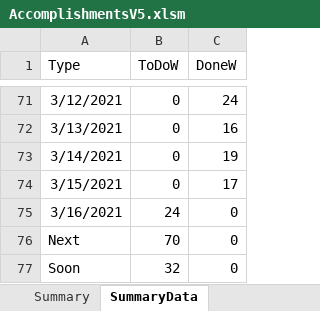
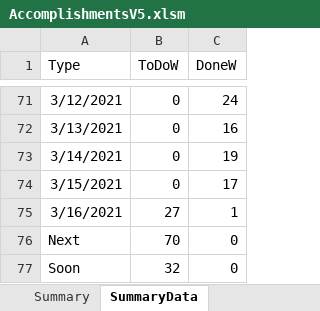
Before and after one commit to vflopez77/Accomplishments, an Excel workbook: AccomplishmentsV5.xlsm, sheet SummaryData, drawn as a sheet; only a part is shown, gaps mark what is left out; values as stored, in another font and other column widths than the file's, no borders; the diff names each change by its address in the sheet, - before the commit and + after, or states it on an @@ line.

```diff
--- a/AccomplishmentsV5.xlsm (sheet SummaryData)
+++ b/AccomplishmentsV5.xlsm (sheet SummaryData)
-B75 (ToDoW): 24
+B75 (ToDoW): 27
-C75 (DoneW): 0
+C75 (DoneW): 1
```
Also changed, not shown: sheet ProcessedData, sheet Summary, sheet RawData, charts or pictures, 2 other files.
